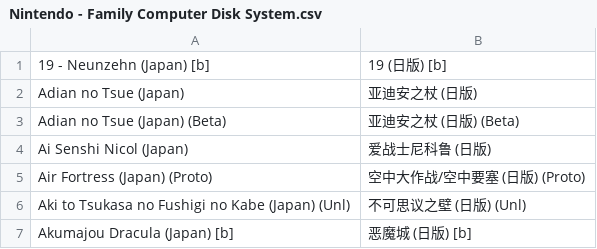
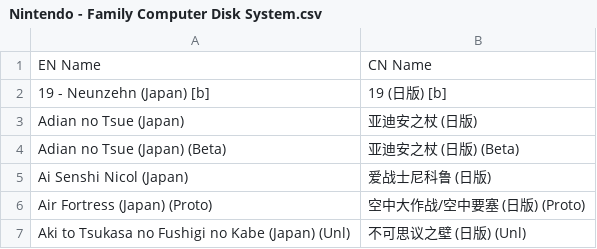
Before and after one commit to yingw/rom-name-cn, a CSV file: Nintendo - Family Computer Disk System.csv, drawn as a sheet; only a part is shown; the shorter side is filled out with more unchanged rows.

```diff
--- a/Nintendo - Family Computer Disk System.csv
+++ b/Nintendo - Family Computer Disk System.csv
@@ -1 +1,2 @@
+EN Name, CN Name
 19 - Neunzehn (Japan) [b],19 (日版) [b]
```
Also changed, not shown: Sega - Game Gear.csv.
